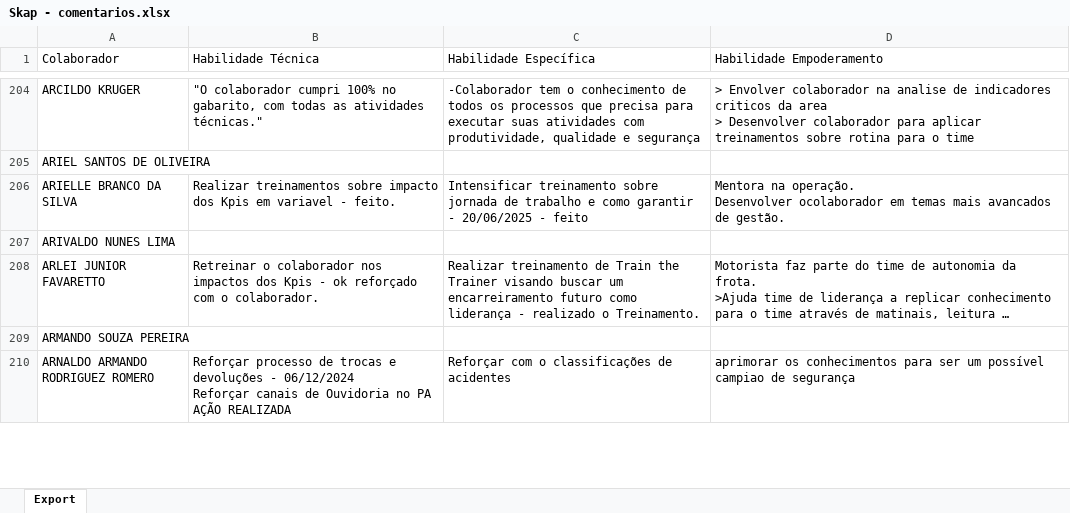
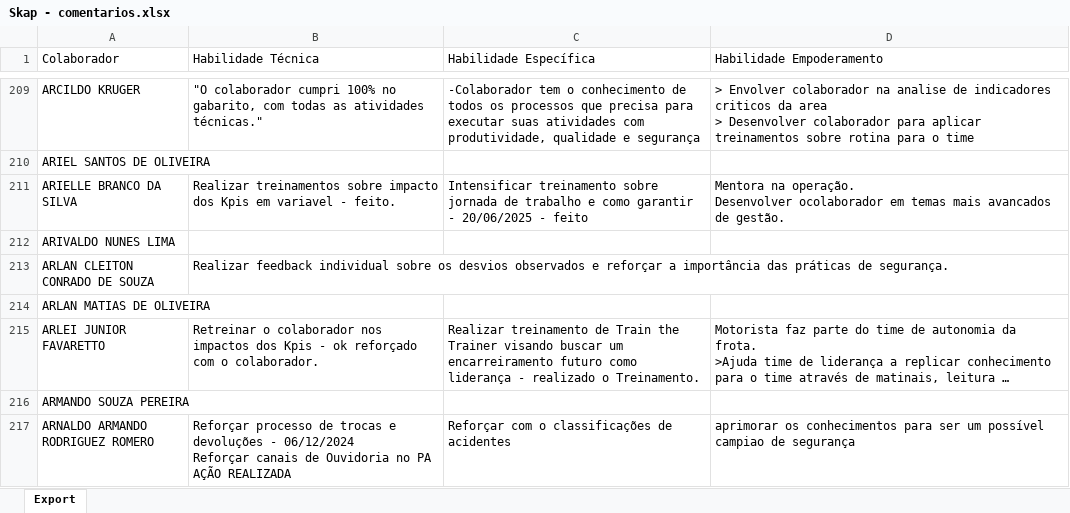
Before and after one commit to Bruna-gzr/dashboard-skap, an Excel workbook: data/Skap - comentarios.xlsx, sheet Export, drawn as a sheet; only a part is shown, gaps mark what is left out; long unchanged cells end in …; values as stored, in another font and other column widths than the file's, no borders; the diff covers the shown part only; the diff names each change by its address in the sheet, - before the commit and + after, or states it on an @@ line.

```diff
--- a/data/Skap - comentarios.xlsx (sheet Export)
+++ b/data/Skap - comentarios.xlsx (sheet Export)
+row 213: ARLAN CLEITON CONRADO DE SOUZA | Realizar feedback individual sobre os desvios observados e reforçar a importância das práticas de segurança.
+row 214: ARLAN MATIAS DE OLIVEIRA
```
Also changed, not shown: 41 added rows, 7 removed rows and 4 edited cells elsewhere in this sheet, data/Acomp novos.xlsx, data/Admitidos.xlsx, 5 other files.
